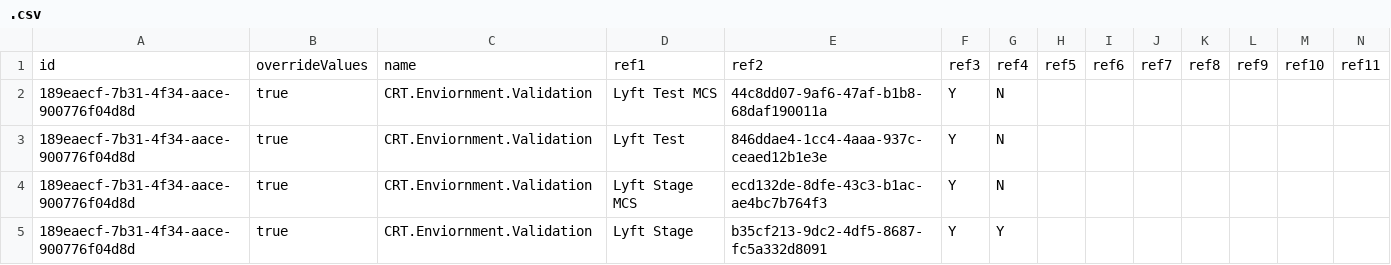
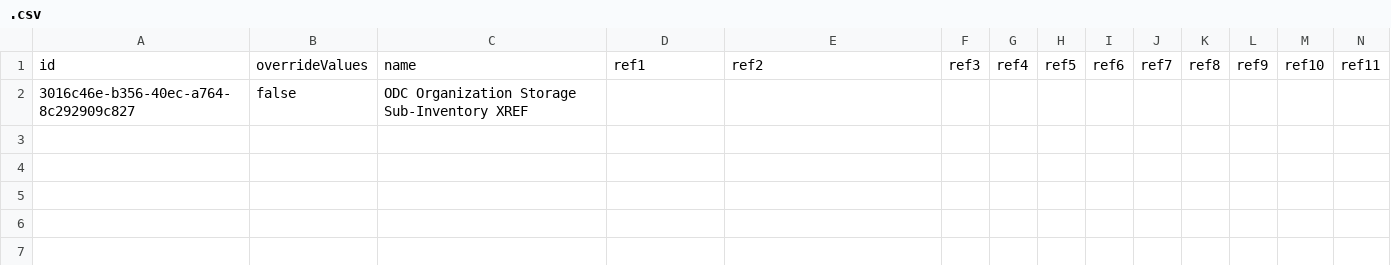
Before and after one commit to dinehskt/BOOMI_TEST, a CSV file: com/boomi/.csv, drawn as a sheet; only a part is shown; removed rows and columns are numbered as before the commit, all else as after; rows hold the shown columns only; the diff names each change by its address in the sheet, - before the commit and + after, or states it on an @@ line.

Commit message:
my commit message

```diff
--- a/com/boomi/.csv
+++ b/com/boomi/.csv
-row 2: 189eaecf-7b31-4f34-aace-900776f04d8d | true | CRT.Enviornment.Validation | Lyft Test MCS | 44c8dd07-9af6-47af-b1b8-68daf190011a | Y | N
-row 3: 189eaecf-7b31-4f34-aace-900776f04d8d | true | CRT.Enviornment.Validation | Lyft Test | 846ddae4-1cc4-4aaa-937c-ceaed12b1e3e | Y | N
-row 4: 189eaecf-7b31-4f34-aace-900776f04d8d | true | CRT.Enviornment.Validation | Lyft Stage MCS | ecd132de-8dfe-43c3-b1ac-ae4bc7b764f3 | Y | N
-row 5: 189eaecf-7b31-4f34-aace-900776f04d8d | true | CRT.Enviornment.Validation | Lyft Stage | b35cf213-9dc2-4df5-8687-fc5a332d8091 | Y | Y
+row 2: 3016c46e-b356-40ec-a764-8c292909c827 | false | ODC Organization Storage Sub-Inventory XREF
```
